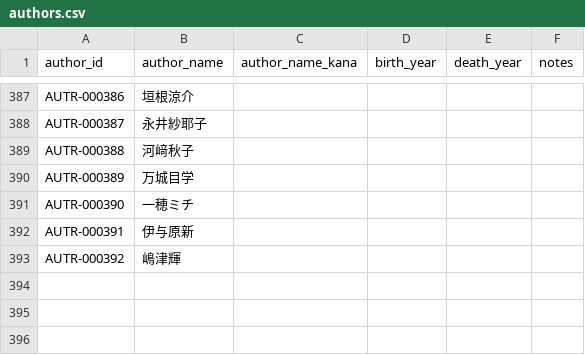
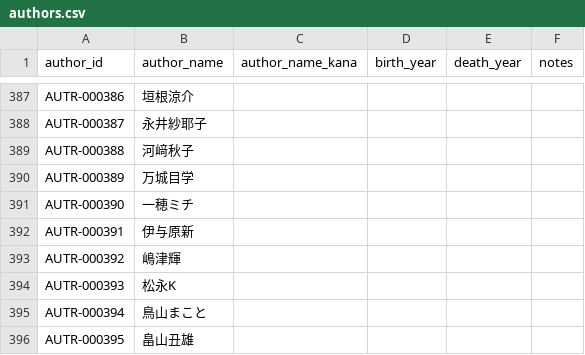
Before and after one commit to Qiuqiu533/Proud-library, a CSV file: data/plam/authors.csv, drawn as a sheet; only a part is shown, gaps mark what is left out; the diff names each change by its address in the sheet, - before the commit and + after, or states it on an @@ line.

```diff
--- a/data/plam/authors.csv
+++ b/data/plam/authors.csv
+row 394: AUTR-000393 | 松永K
+row 395: AUTR-000394 | 鳥山まこと
+row 396: AUTR-000395 | 畠山丑雄
```
Also changed, not shown: data/plam/akutagawa_prize.csv, data/plam/award_history.csv, 6 other files.
